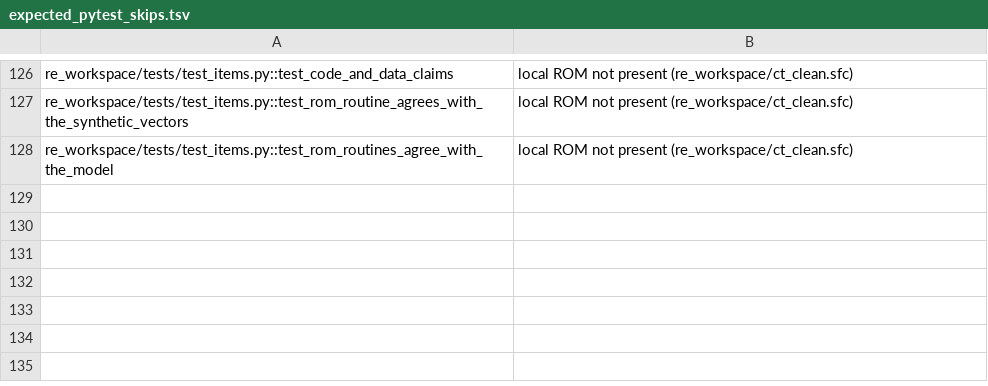
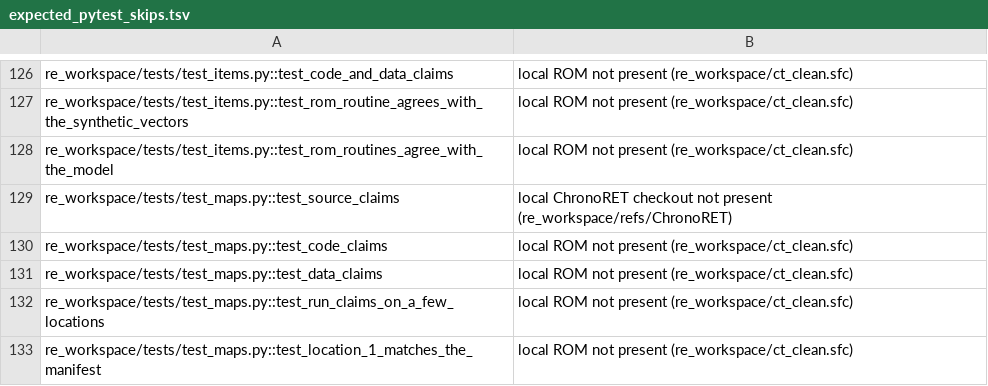
Before and after one commit to grabbiel/chrono, a TSV file: scripts/ci/expected_pytest_skips.tsv, drawn as a sheet; only a part is shown, gaps mark what is left out.

```diff
--- a/scripts/ci/expected_pytest_skips.tsv
+++ b/scripts/ci/expected_pytest_skips.tsv
@@ -128 +128,6 @@ re_workspace/tests/test_items.py::test_rom_routine_agrees_with_the_synthetic_vec
 re_workspace/tests/test_items.py::test_rom_routines_agree_with_the_model	local ROM not present (re_workspace/ct_clean.sfc)
+re_workspace/tests/test_maps.py::test_source_claims	local ChronoRET checkout not present (re_workspace/refs/ChronoRET)
+re_workspace/tests/test_maps.py::test_code_claims	local ROM not present (re_workspace/ct_clean.sfc)
+re_workspace/tests/test_maps.py::test_data_claims	local ROM not present (re_workspace/ct_clean.sfc)
+re_workspace/tests/test_maps.py::test_run_claims_on_a_few_locations	local ROM not present (re_workspace/ct_clean.sfc)
+re_workspace/tests/test_maps.py::test_location_1_matches_the_manifest	local ROM not present (re_workspace/ct_clean.sfc)
```
Also changed, not shown: 17 other files.
